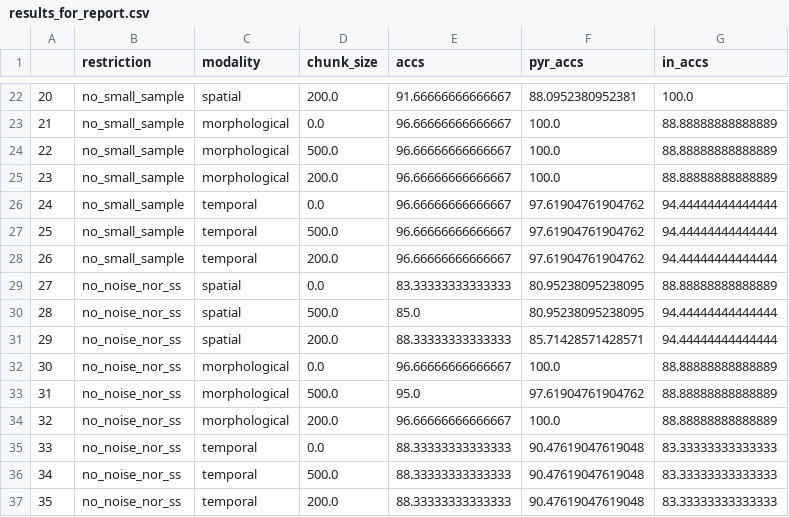
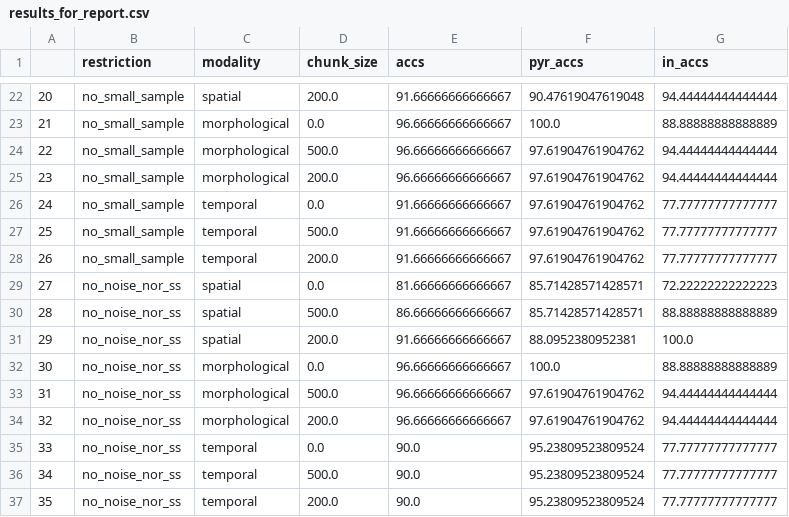
Before and after one commit to LiorSukman/Stark-Lab-Project, a CSV file: results_for_report.csv, drawn as a sheet; only a part is shown, gaps mark what is left out; the diff covers the shown part only.

```diff
--- a/results_for_report.csv
+++ b/results_for_report.csv
@@ -22,16 +22,16 @@
-20,no_small_sample,spatial,200.0,91.66666666666667,88.0952380952381,100.0
+20,no_small_sample,spatial,200.0,91.66666666666667,90.47619047619048,94.44444444444444
 21,no_small_sample,morphological,0.0,96.66666666666667,100.0,88.88888888888889
-22,no_small_sample,morphological,500.0,96.66666666666667,100.0,88.88888888888889
-23,no_small_sample,morphological,200.0,96.66666666666667,100.0,88.88888888888889
-24,no_small_sample,temporal,0.0,96.66666666666667,97.61904761904762,94.44444444444444
-25,no_small_sample,temporal,500.0,96.66666666666667,97.61904761904762,94.44444444444444
-26,no_small_sample,temporal,200.0,96.66666666666667,97.61904761904762,94.44444444444444
-27,no_noise_nor_ss,spatial,0.0,83.33333333333333,80.95238095238095,88.88888888888889
-28,no_noise_nor_ss,spatial,500.0,85.0,80.95238095238095,94.44444444444444
-29,no_noise_nor_ss,spatial,200.0,88.33333333333333,85.71428571428571,94.44444444444444
+22,no_small_sample,morphological,500.0,96.66666666666667,97.61904761904762,94.44444444444444
+23,no_small_sample,morphological,200.0,96.66666666666667,97.61904761904762,94.44444444444444
+24,no_small_sample,temporal,0.0,91.66666666666667,97.61904761904762,77.77777777777777
+25,no_small_sample,temporal,500.0,91.66666666666667,97.61904761904762,77.77777777777777
+26,no_small_sample,temporal,200.0,91.66666666666667,97.61904761904762,77.77777777777777
+27,no_noise_nor_ss,spatial,0.0,81.66666666666667,85.71428571428571,72.22222222222223
+28,no_noise_nor_ss,spatial,500.0,86.66666666666667,85.71428571428571,88.88888888888889
+29,no_noise_nor_ss,spatial,200.0,91.66666666666667,88.0952380952381,100.0
 30,no_noise_nor_ss,morphological,0.0,96.66666666666667,100.0,88.88888888888889
-31,no_noise_nor_ss,morphological,500.0,95.0,97.61904761904762,88.88888888888889
-32,no_noise_nor_ss,morphological,200.0,96.66666666666667,100.0,88.88888888888889
-33,no_noise_nor_ss,temporal,0.0,88.33333333333333,90.47619047619048,83.33333333333333
-34,no_noise_nor_ss,temporal,500.0,88.33333333333333,90.47619047619048,83.33333333333333
-35,no_noise_nor_ss,temporal,200.0,88.33333333333333,90.47619047619048,83.33333333333333
+31,no_noise_nor_ss,morphological,500.0,96.66666666666667,97.61904761904762,94.44444444444444
+32,no_noise_nor_ss,morphological,200.0,96.66666666666667,97.61904761904762,94.44444444444444
+33,no_noise_nor_ss,temporal,0.0,90.0,95.23809523809524,77.77777777777777
+34,no_noise_nor_ss,temporal,500.0,90.0,95.23809523809524,77.77777777777777
+35,no_noise_nor_ss,temporal,200.0,90.0,95.23809523809524,77.77777777777777
```
Also changed, not shown: 47 edited cells elsewhere in this file, 9 other files.
